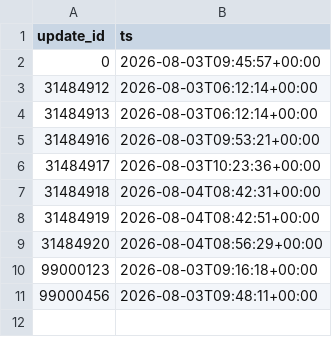
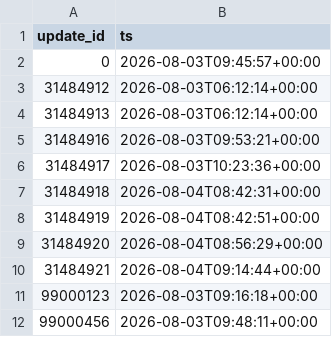
Before and after one commit to intrepidkarthi/autoseo, a CSV file: state/gate_seen.csv, drawn as a sheet.

```diff
--- a/state/gate_seen.csv
+++ b/state/gate_seen.csv
@@ -9,2 +9,3 @@ update_id,ts
 31484920,2026-08-04T08:56:29+00:00
+31484921,2026-08-04T09:14:44+00:00
 99000123,2026-08-03T09:16:18+00:00
```
Also changed, not shown: state/run_log.csv.
